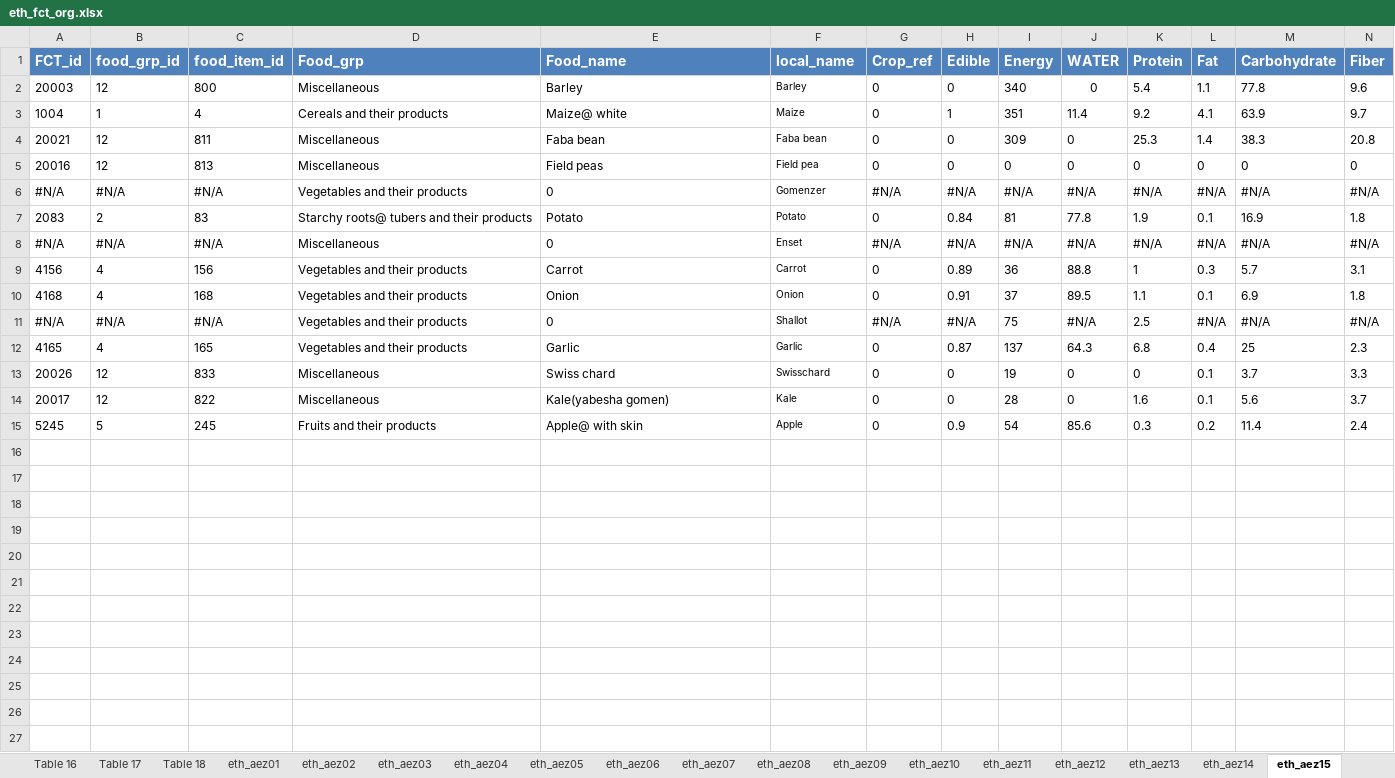
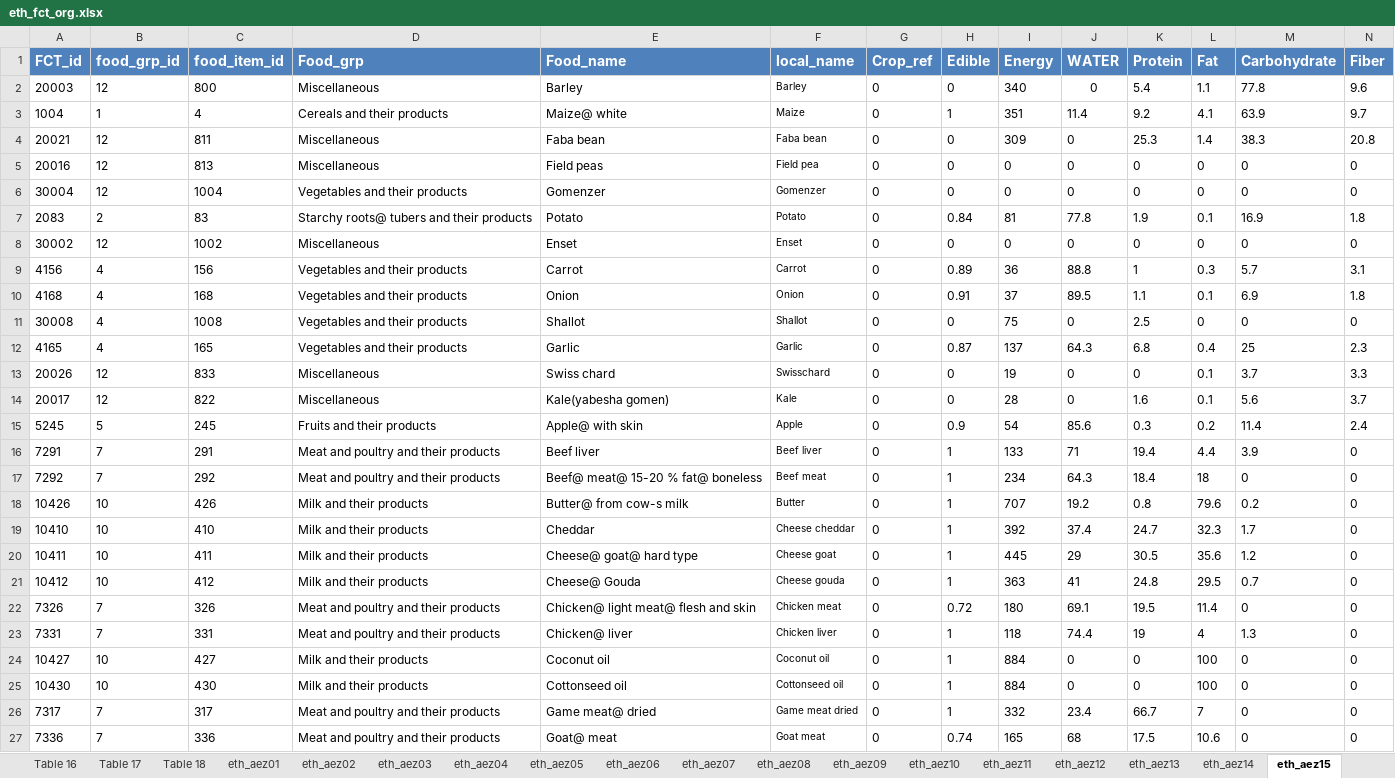
Before and after one commit to snakada1615/nuxt_pwa201122, an Excel workbook: assets/backdata/eth_fct_org.xlsx, sheet eth_aez15, drawn as a sheet; only a part is shown; values as stored, in another font and other column widths than the file's, no borders; table styles not drawn; removed rows and columns are numbered as before the commit, all else as after; rows hold the shown columns only; the diff covers the shown part only; the diff names each change by its address in the sheet, - before the commit and + after, or states it on an @@ line.

```diff
--- a/assets/backdata/eth_fct_org.xlsx (sheet eth_aez15)
+++ b/assets/backdata/eth_fct_org.xlsx (sheet eth_aez15)
-row 6: #N/A | #N/A | #N/A | Vegetables and their products | 0 | Gomenzer | #N/A | #N/A | #N/A | #N/A | #N/A | #N/A | #N/A | #N/A
+row 6: 30004 | 12 | 1004 | Vegetables and their products | Gomenzer | Gomenzer | 0 | 0 | 0 | 0 | 0 | 0 | 0 | 0
-row 8: #N/A | #N/A | #N/A | Miscellaneous | 0 | Enset | #N/A | #N/A | #N/A | #N/A | #N/A | #N/A | #N/A | #N/A
+row 8: 30002 | 12 | 1002 | Miscellaneous | Enset | Enset | 0 | 0 | 0 | 0 | 0 | 0 | 0 | 0
-row 11: #N/A | #N/A | #N/A | Vegetables and their products | 0 | Shallot | #N/A | #N/A | 75 | #N/A | 2.5 | #N/A | #N/A | #N/A
+row 11: 30008 | 4 | 1008 | Vegetables and their products | Shallot | Shallot | 0 | 0 | 75 | 0 | 2.5 | 0 | 0 | 0
+row 16: 7291 | 7 | 291 | Meat and poultry and their products | Beef liver | Beef liver | 0 | 1 | 133 | 71 | 19.4 | 4.4 | 3.9 | 0
+row 17: 7292 | 7 | 292 | Meat and poultry and their products | Beef@ meat@ 15-20 % fat@ boneless | Beef meat | 0 | 1 | 234 | 64.3 | 18.4 | 18 | 0 | 0
+row 18: 10426 | 10 | 426 | Milk and their products | Butter@ from cow-s milk | Butter | 0 | 1 | 707 | 19.2 | 0.8 | 79.6 | 0.2 | 0
+row 19: 10410 | 10 | 410 | Milk and their products | Cheddar | Cheese cheddar | 0 | 1 | 392 | 37.4 | 24.7 | 32.3 | 1.7 | 0
+row 20: 10411 | 10 | 411 | Milk and their products | Cheese@ goat@ hard type | Cheese goat | 0 | 1 | 445 | 29 | 30.5 | 35.6 | 1.2 | 0
+row 21: 10412 | 10 | 412 | Milk and their products | Cheese@ Gouda | Cheese gouda | 0 | 1 | 363 | 41 | 24.8 | 29.5 | 0.7 | 0
+row 22: 7326 | 7 | 326 | Meat and poultry and their products | Chicken@ light meat@ flesh and skin | Chicken meat | 0 | 0.72 | 180 | 69.1 | 19.5 | 11.4 | 0 | 0
+row 23: 7331 | 7 | 331 | Meat and poultry and their products | Chicken@ liver | Chicken liver | 0 | 1 | 118 | 74.4 | 19 | 4 | 1.3 | 0
+row 24: 10427 | 10 | 427 | Milk and their products | Coconut oil | Coconut oil | 0 | 1 | 884 | 0 | 0 | 100 | 0 | 0
+row 25: 10430 | 10 | 430 | Milk and their products | Cottonseed oil | Cottonseed oil | 0 | 1 | 884 | 0 | 0 | 100 | 0 | 0
+row 26: 7317 | 7 | 317 | Meat and poultry and their products | Game meat@ dried | Game meat dried | 0 | 1 | 332 | 23.4 | 66.7 | 7 | 0 | 0
+row 27: 7336 | 7 | 336 | Meat and poultry and their products | Goat@ meat | Goat meat | 0 | 0.74 | 165 | 68 | 17.5 | 10.6 | 0 | 0
```
Also changed, not shown: 18 added rows elsewhere in this sheet, sheet eth_aez07, sheet eth_aez10, sheet crop_name, sheet eth_aez13, sheet eth_aez09, sheet eth_aez06, 13 more sheets, other sheet tabs, 21 other files.
